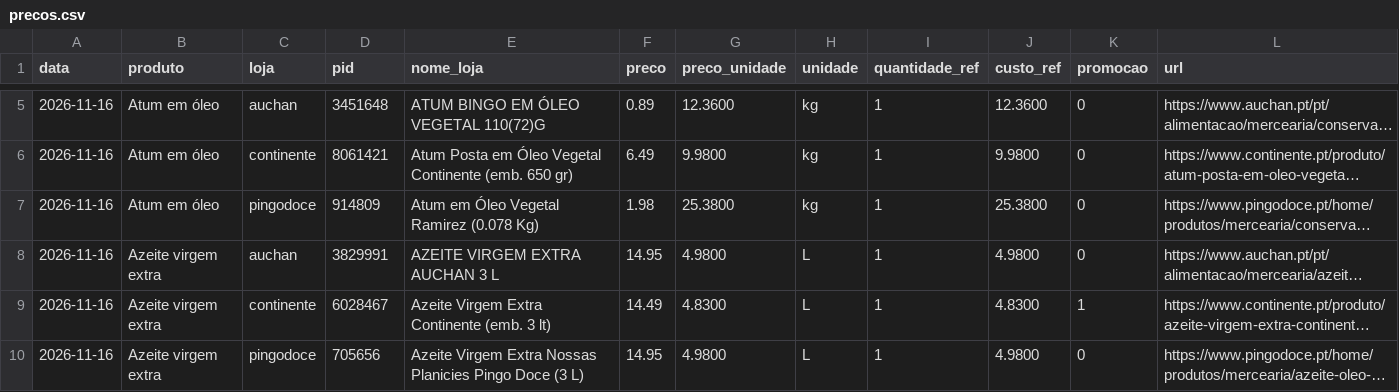
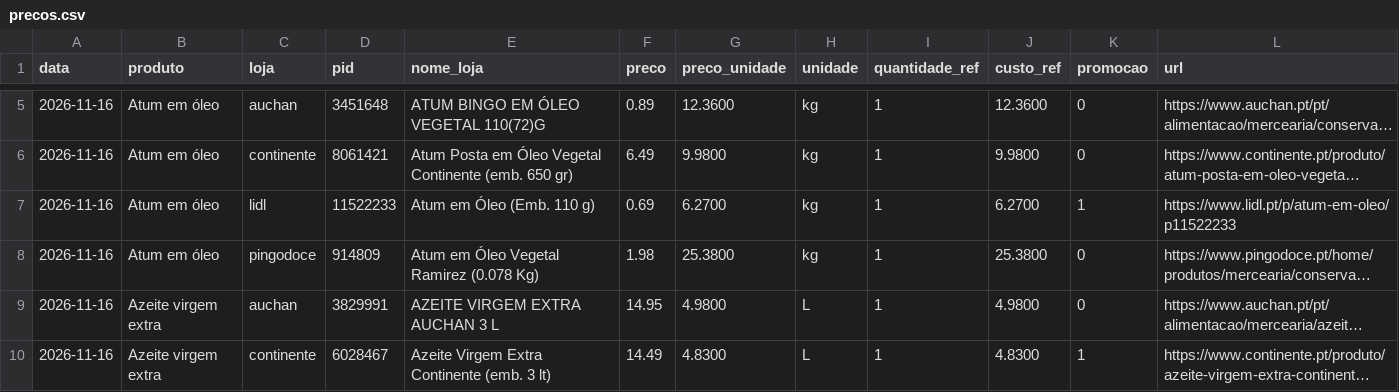
Before and after one commit to david12345/cabaz, a CSV file: data/precos.csv, drawn as a sheet; only a part is shown, gaps mark what is left out; the shorter side is filled out with more unchanged rows; long unchanged cells end in …; the diff covers the shown part only; the diff names each change by its address in the sheet, - before the commit and + after, or states it on an @@ line.

```diff
--- a/data/precos.csv
+++ b/data/precos.csv
+row 7: 2026-11-16 | Atum em óleo | lidl | 11522233 | Atum em Óleo (Emb. 110 g) | 0.69 | 6.2700 | kg | 1 | 6.2700 | 1 | https://www.lidl.pt/p/atum-em-oleo/p11522233
```
Also changed, not shown: 5 added rows elsewhere in this file, 10 other files.
